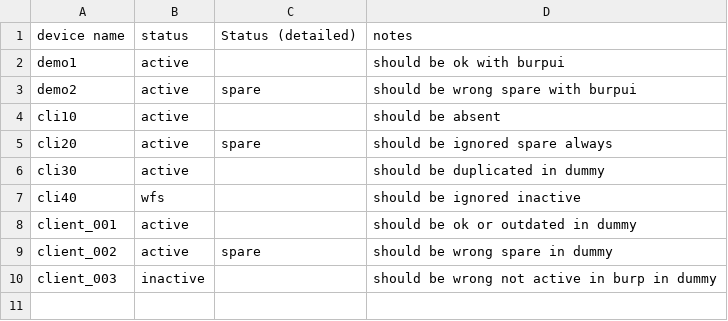
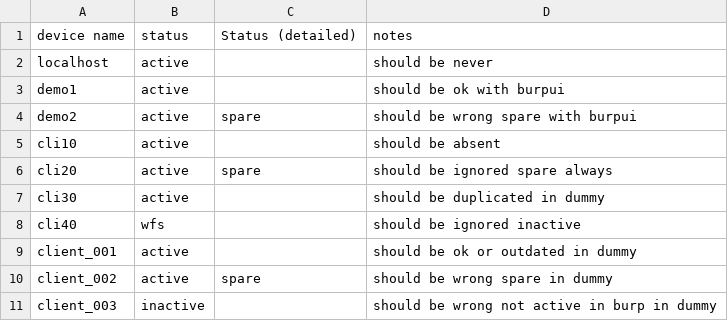
Before and after one commit to pablodav/burp_server_reports, a CSV file: burp_reports/data/test_inventory.csv, drawn as a sheet; the diff names each change by its address in the sheet, - before the commit and + after, or states it on an @@ line.

```diff
--- a/burp_reports/data/test_inventory.csv
+++ b/burp_reports/data/test_inventory.csv
+row 2: localhost | active |  | should be never
```
Also changed, not shown: 3 other files.
